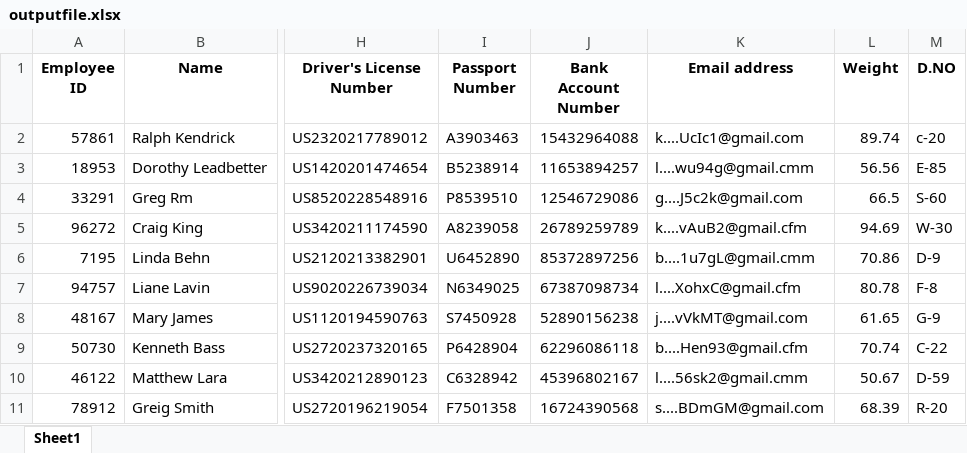
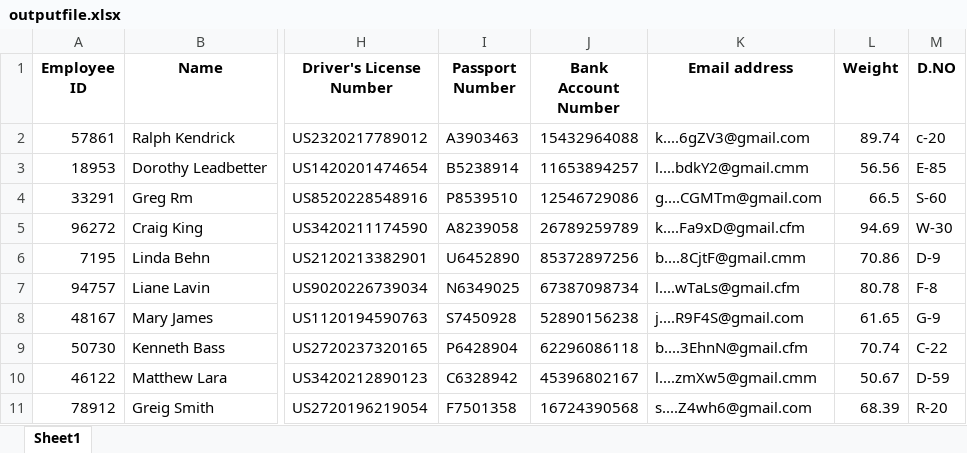
Before and after one commit to ArunanKrishnan/Data-Masking, an Excel workbook: outputfile.xlsx, sheet Sheet1, drawn as a sheet; only a part is shown, gaps mark what is left out; values as stored, in another font and other column widths than the file's, no borders; the diff names each change by its address in the sheet, - before the commit and + after, or states it on an @@ line.

```diff
--- a/outputfile.xlsx (sheet Sheet1)
+++ b/outputfile.xlsx (sheet Sheet1)
-K2 (Email address): k....UcIc1@gmail.com
+K2 (Email address): k....6gZV3@gmail.com
-K3 (Email address): l....wu94g@gmail.cmm
+K3 (Email address): l....bdkY2@gmail.cmm
-K4 (Email address): g....J5c2k@gmail.com
+K4 (Email address): g....CGMTm@gmail.com
-K5 (Email address): k....vAuB2@gmail.cfm
+K5 (Email address): k....Fa9xD@gmail.cfm
-K6 (Email address): b....1u7gL@gmail.cmm
+K6 (Email address): b....8CjtF@gmail.cmm
-K7 (Email address): l....XohxC@gmail.cfm
+K7 (Email address): l....wTaLs@gmail.cfm
-K8 (Email address): j....vVkMT@gmail.com
+K8 (Email address): j....R9F4S@gmail.com
-K9 (Email address): b....Hen93@gmail.cfm
+K9 (Email address): b....3EhnN@gmail.cfm
-K10 (Email address): l....56sk2@gmail.cmm
+K10 (Email address): l....zmXw5@gmail.cmm
-K11 (Email address): s....BDmGM@gmail.com
+K11 (Email address): s....Z4wh6@gmail.com
```
Also changed, not shown: 6 other files.
